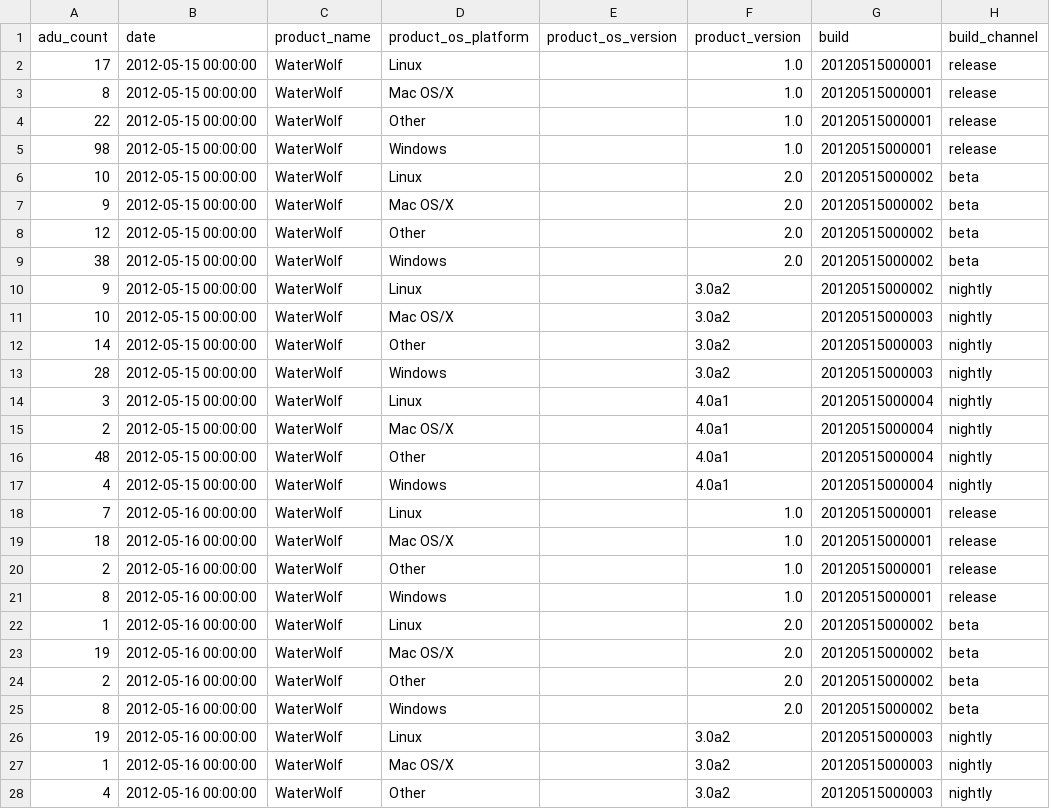
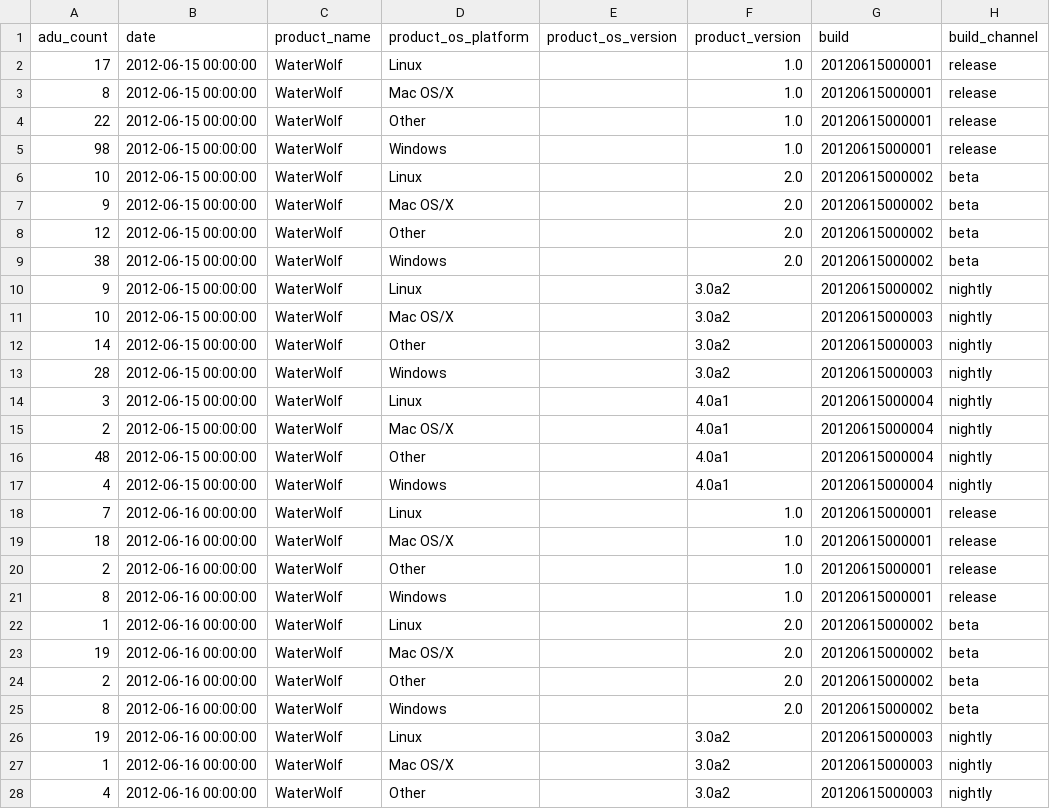
Before and after one commit to mozilla-services/socorro, a CSV file: tools/dataload/raw_adu.csv, drawn as a sheet; only a part is shown; the diff covers the shown part only; the diff names each change by its address in the sheet, - before the commit and + after, or states it on an @@ line.

Commit message:
(no bug) bump dates on WaterWolf test data

```diff
--- a/tools/dataload/raw_adu.csv
+++ b/tools/dataload/raw_adu.csv
-B2:B17 (date): 2012-05-15 00:00:00
+B2:B17 (date): 2012-06-15 00:00:00
-G2:G5 (build): 20120515000001
+G2:G5 (build): 20120615000001
-G6:G10 (build): 20120515000002
+G6:G10 (build): 20120615000002
-G11:G13 (build): 20120515000003
+G11:G13 (build): 20120615000003
-G14:G17 (build): 20120515000004
+G14:G17 (build): 20120615000004
-B18:B28 (date): 2012-05-16 00:00:00
+B18:B28 (date): 2012-06-16 00:00:00
-G18:G21 (build): 20120515000001
+G18:G21 (build): 20120615000001
-G22:G25 (build): 20120515000002
+G22:G25 (build): 20120615000002
-G26:G28 (build): 20120515000003
+G26:G28 (build): 20120615000003
```
Also changed, not shown: 10 edited cells elsewhere in this file, tools/dataload/releases_raw.csv, tools/dataload/reports.csv, 1 other file.
